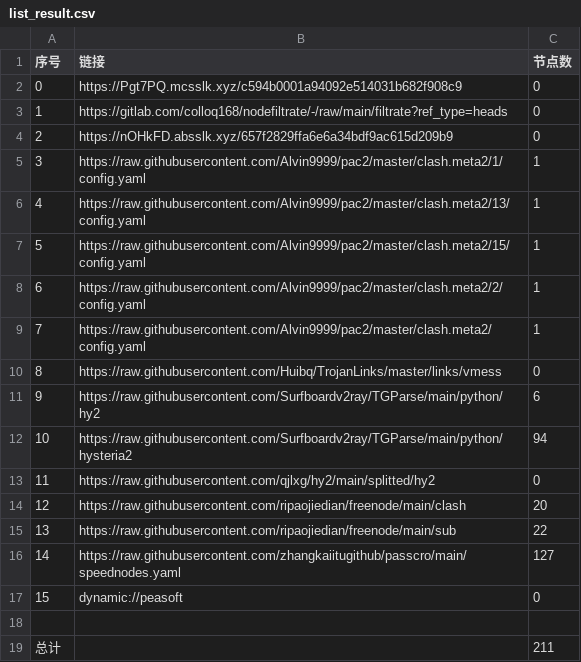
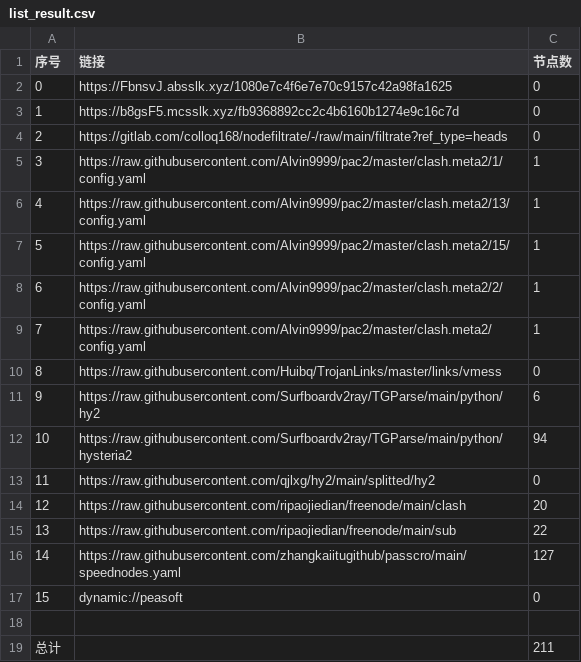
Before and after one commit to zmei19881989/AutoMergePublicNodes, a CSV file: list_result.csv, drawn as a sheet.

```diff
--- a/list_result.csv
+++ b/list_result.csv
@@ -1,5 +1,5 @@
 序号,链接,节点数
-0,https://Pgt7PQ.mcsslk.xyz/c594b0001a94092e514031b682f908c9,0
-1,https://gitlab.com/colloq168/nodefiltrate/-/raw/main/filtrate?ref_type=heads,0
-2,https://nOHkFD.absslk.xyz/657f2829ffa6e6a34bdf9ac615d209b9,0
+0,https://FbnsvJ.absslk.xyz/1080e7c4f6e7e70c9157c42a98fa1625,0
+1,https://b8gsF5.mcsslk.xyz/fb9368892cc2c4b6160b1274e9c16c7d,0
+2,https://gitlab.com/colloq168/nodefiltrate/-/raw/main/filtrate?ref_type=heads,0
 3,https://raw.githubusercontent.com/Alvin9999/pac2/master/clash.meta2/1/config.yaml,1
```
Also changed, not shown: 5 other files.
